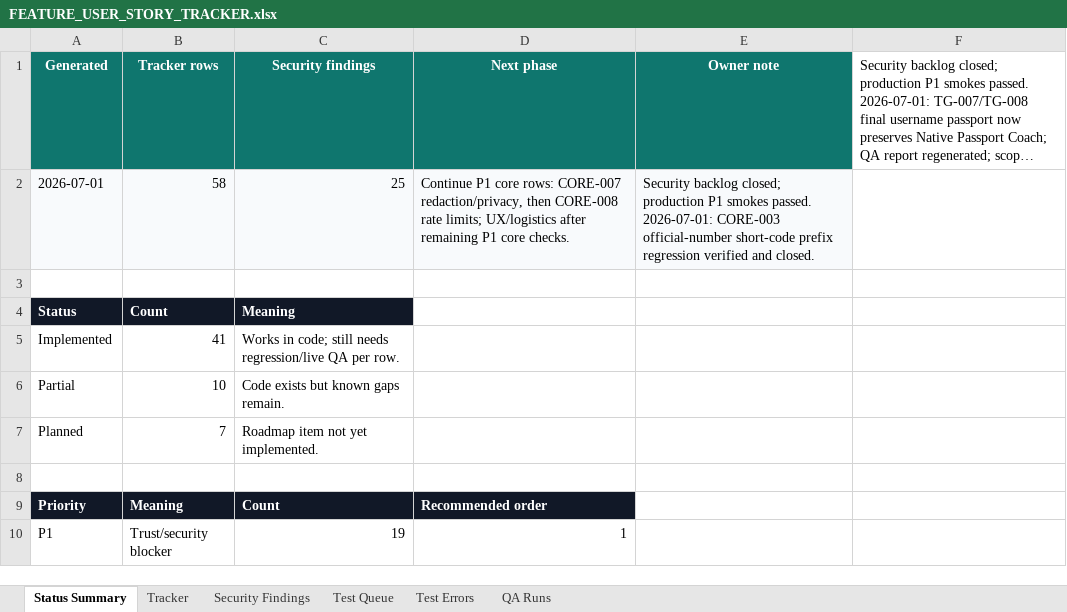
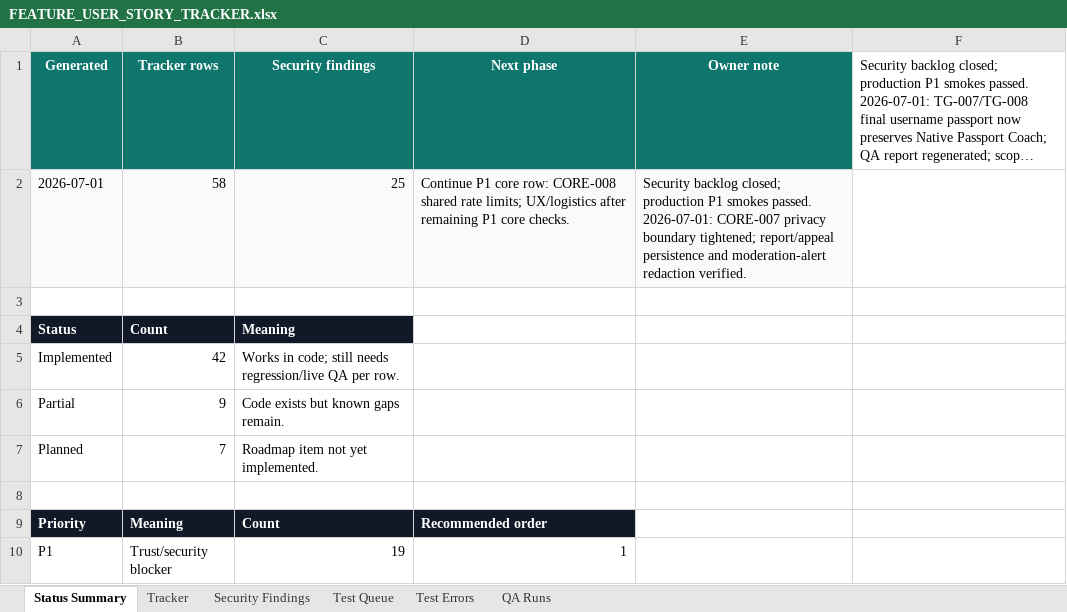
Before and after one commit to Web-pixel-creator/Scam-guard-Main, an Excel workbook: ai_docs/FEATURE_USER_STORY_TRACKER.xlsx, sheet Status Summary, drawn as a sheet; only a part is shown; long unchanged cells end in …; values as stored, in another font and other column widths than the file's, no borders; the diff names each change by its address in the sheet, - before the commit and + after, or states it on an @@ line.

Commit message:
fix(privacy): close report appeal redaction gaps

```diff
--- a/ai_docs/FEATURE_USER_STORY_TRACKER.xlsx (sheet Status Summary)
+++ b/ai_docs/FEATURE_USER_STORY_TRACKER.xlsx (sheet Status Summary)
-D2 (Next phase): …P1 core rows: CORE-007 redaction/privacy, then CORE-008 rate limits;…
+D2 (Next phase): …P1 core row: CORE-008 shared rate limits;…
-E2 (Owner note): …passed. 2026-07-01: CORE-003 official-number short-code prefix regression verified and closed.
+E2 (Owner note): …passed. 2026-07-01: CORE-007 privacy boundary tightened; report/appeal persistence and moderation-alert redaction verified.
-B5 (Tracker rows): 41
+B5 (Tracker rows): 42
-B6 (Tracker rows): 10
+B6 (Tracker rows): 9
```
Also changed, not shown: sheet QA Runs, sheet Tracker, sheet Test Queue, 4 other files.
